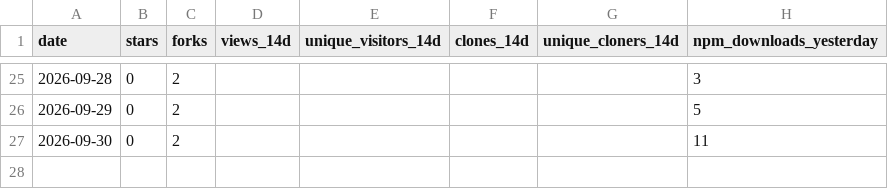
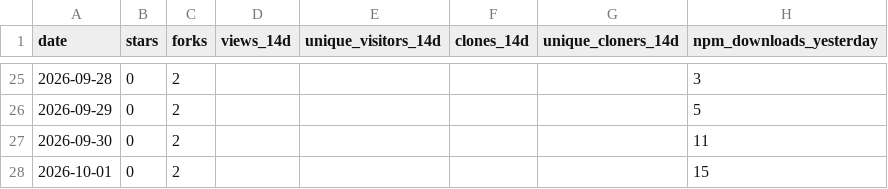
Before and after one commit to Bubblegunn/ai-slop-linter, a CSV file: metrics.csv, drawn as a sheet; only a part is shown, gaps mark what is left out.

```diff
--- a/metrics.csv
+++ b/metrics.csv
@@ -27 +27,2 @@ date,stars,forks,views_14d,unique_visitors_14d,clones_14d,unique_cloners_14d,npm
 2026-09-30,0,2,,,,,11
+2026-10-01,0,2,,,,,15
```
